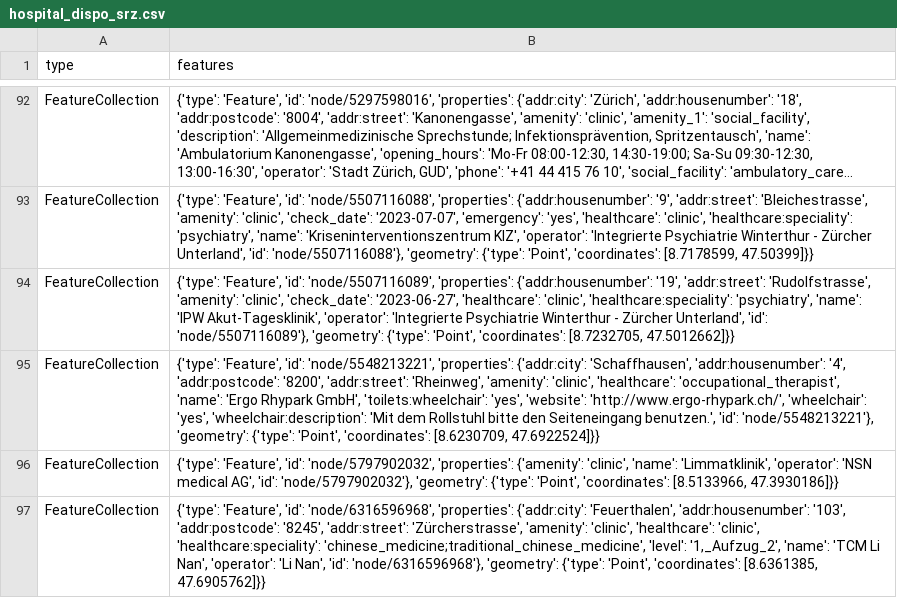
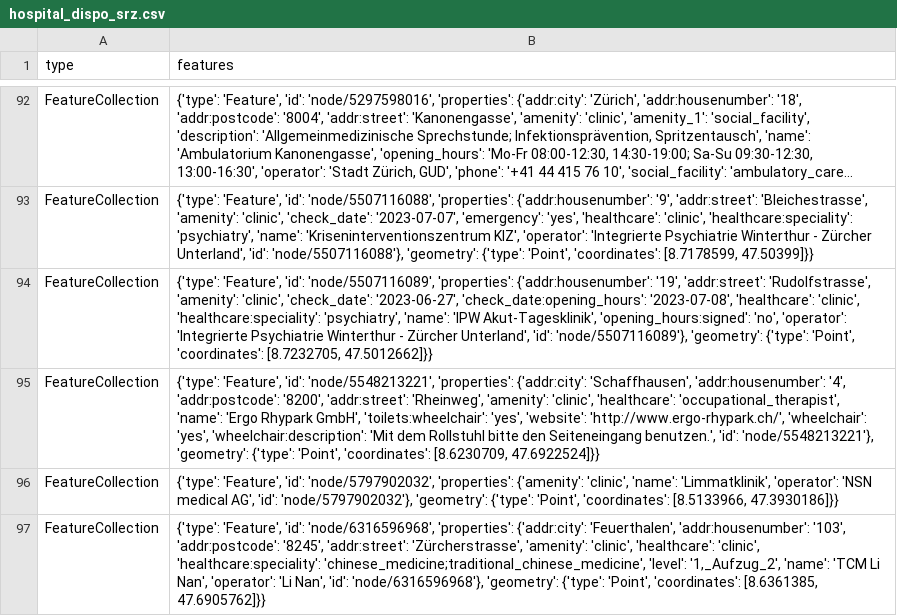
Before and after one commit to chnuessli/elz-data, a CSV file: data/csv/facilities/hospital/hospital_dispo_srz.csv, drawn as a sheet; only a part is shown, gaps mark what is left out; long unchanged cells end in …; the diff names each change by its address in the sheet, - before the commit and + after, or states it on an @@ line.

```diff
--- a/data/csv/facilities/hospital/hospital_dispo_srz.csv
+++ b/data/csv/facilities/hospital/hospital_dispo_srz.csv
-B94 (features): …'check_date': '2023-06-27', 'healthcare': 'clinic', 'healthcare:speciality': 'psychiatry', 'name': 'IPW Akut-Tagesklinik', 'operator': 'Integrierte…
+B94 (features): …'check_date': '2023-06-27', 'check_date:opening_hours': '2023-07-08', 'healthcare': 'clinic', 'healthcare:speciality': 'psychiatry', 'name': 'IPW Akut-Tagesklinik', 'opening_hours:signed': 'no', 'operator': 'Integrierte…
```
Also changed, not shown: data/csv/access/gates/gates_kt_zh.csv, data/csv/facilities/hospital/hospital_kt_zh.csv, 6 other files.
